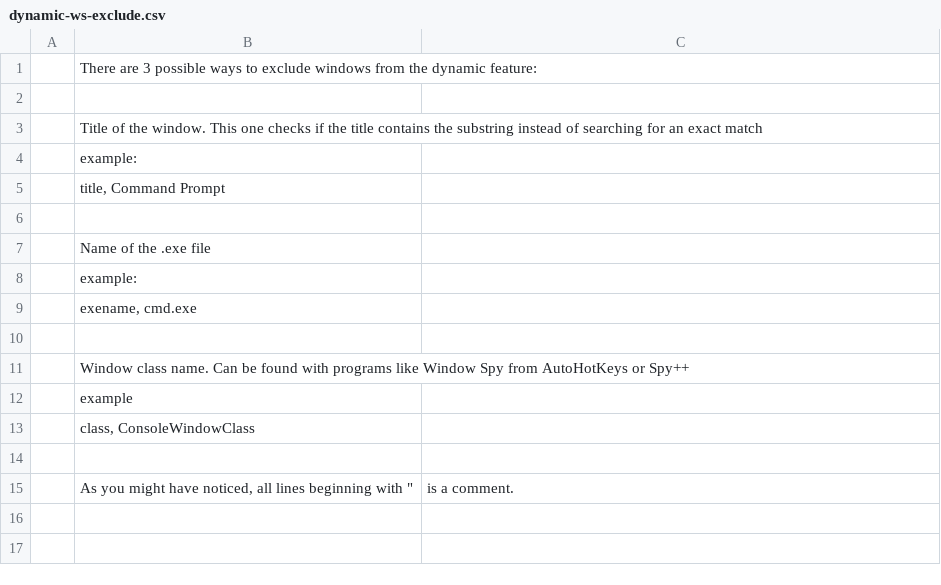
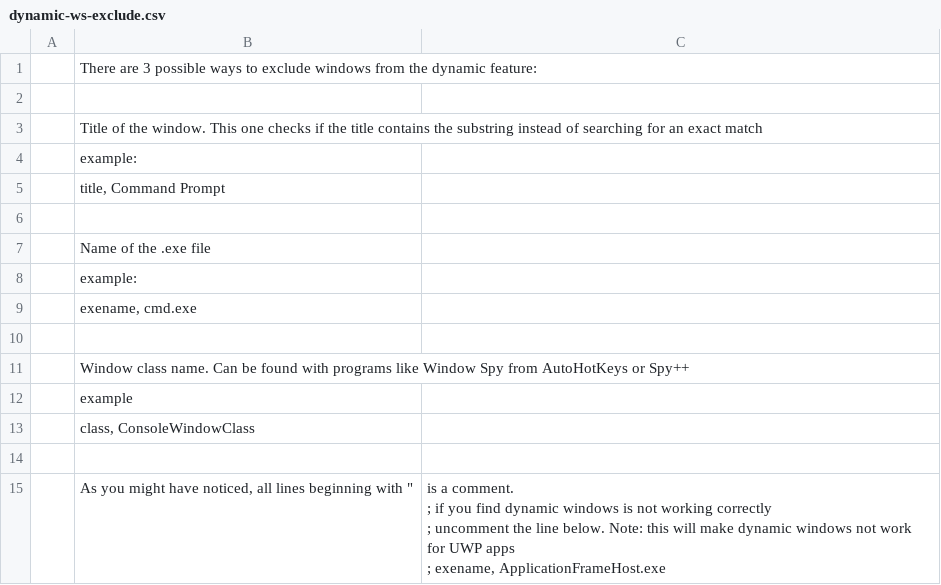
Before and after one commit to TranslucentTB/TranslucentTB, a CSV file: TranslucentTB/dynamic-ws-exclude.csv, drawn as a sheet.

Commit message:
add docs to solution, correct tray bug

```diff
--- a/TranslucentTB/dynamic-ws-exclude.csv
+++ b/TranslucentTB/dynamic-ws-exclude.csv
@@ -14,2 +14,5 @@
 ;
-; As you might have noticed, all lines beginning with ";" is a comment.
+; As you might have noticed, all lines beginning with ";" is a comment.
+; if you find dynamic windows is not working correctly
+; uncomment the line below. Note: this will make dynamic windows not work for UWP apps
+; exename, ApplicationFrameHost.exe
```
Also changed, not shown: 3 other files.
